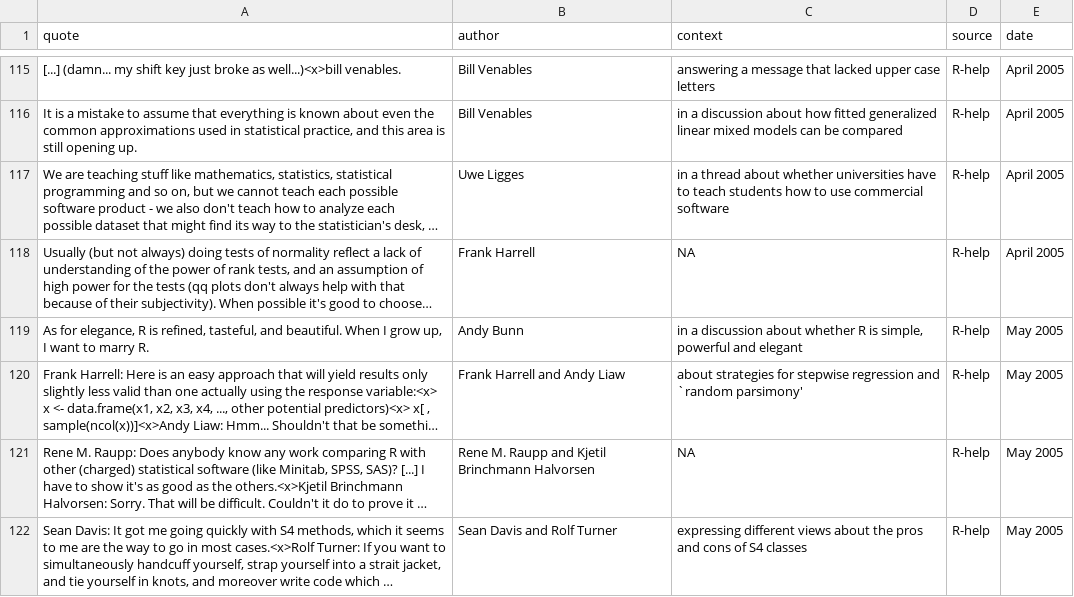
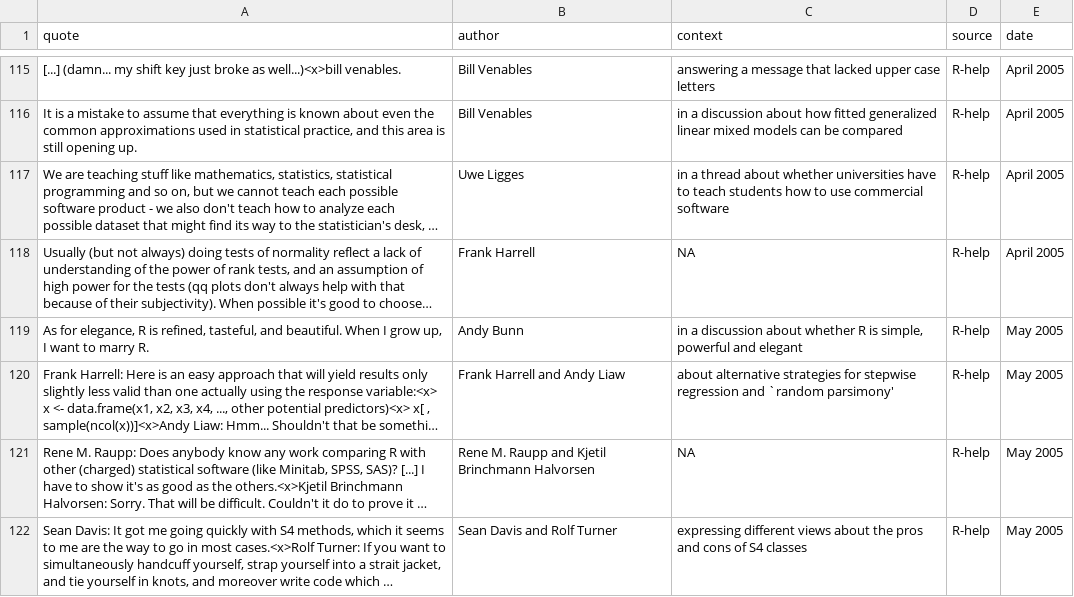
Before and after one commit to rforge/fortunes, a CSV file: trunk/inst/fortunes/fortunes.csv, drawn as a sheet; only a part is shown, gaps mark what is left out; long unchanged cells end in …; the diff names each change by its address in the sheet, - before the commit and + after, or states it on an @@ line.

Commit message:
git-svn-id: svn://svn.r-forge.r-project.org/svnroot/fortunes@115 edb9625f-4e0d-4859-8d74-9fd3b1da38cb

```diff
--- a/trunk/inst/fortunes/fortunes.csv
+++ b/trunk/inst/fortunes/fortunes.csv
-C120 (context): about strategies for…
+C120 (context): about alternative strategies for…
```
